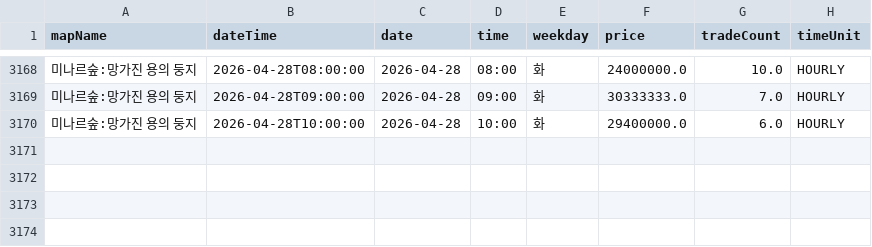
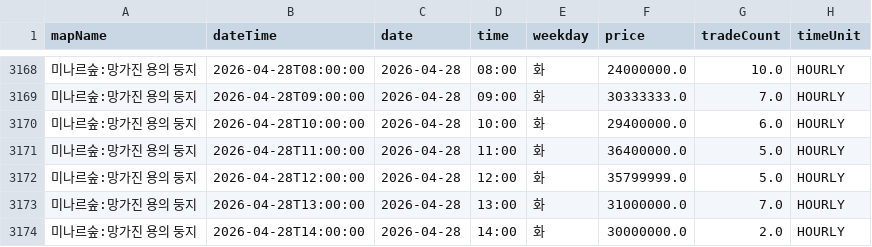
Before and after one commit to gjunil603/mashop-dashboard, a CSV file: data/maps/미나르숲_망가진_용의_둥지/history.csv, drawn as a sheet; only a part is shown, gaps mark what is left out; the diff names each change by its address in the sheet, - before the commit and + after, or states it on an @@ line.

```diff
--- a/data/maps/미나르숲_망가진_용의_둥지/history.csv
+++ b/data/maps/미나르숲_망가진_용의_둥지/history.csv
+row 3171: 미나르숲:망가진 용의 둥지 | 2026-04-28T11:00:00 | 2026-04-28 | 11:00 | 화 | 36400000.0 | 5.0 | HOURLY
+row 3172: 미나르숲:망가진 용의 둥지 | 2026-04-28T12:00:00 | 2026-04-28 | 12:00 | 화 | 35799999.0 | 5.0 | HOURLY
+row 3173: 미나르숲:망가진 용의 둥지 | 2026-04-28T13:00:00 | 2026-04-28 | 13:00 | 화 | 31000000.0 | 7.0 | HOURLY
+row 3174: 미나르숲:망가진 용의 둥지 | 2026-04-28T14:00:00 | 2026-04-28 | 14:00 | 화 | 30000000.0 | 2.0 | HOURLY
```
Also changed, not shown: data/maps/미나르숲_남겨진_용의_둥지/history.csv, data/maps/아쿠아로드_깊은_바다_협곡2/history.csv, 3 other files.
